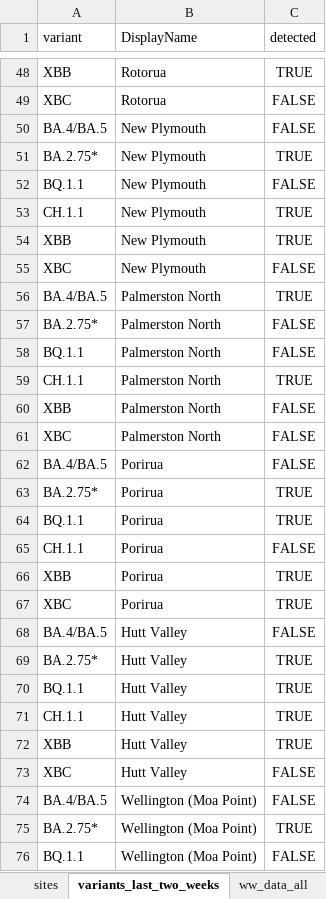
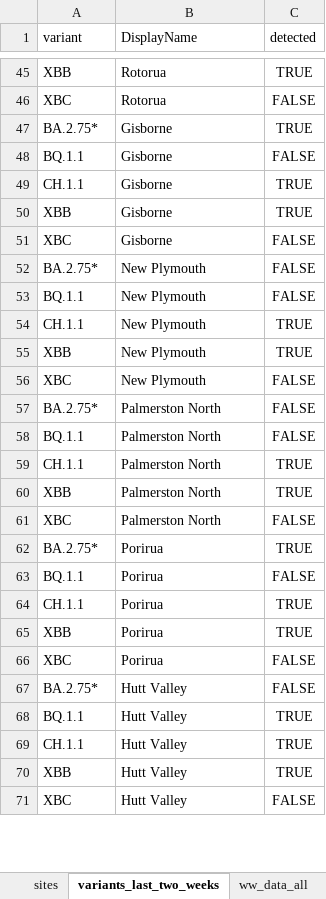
Before and after one commit to ESR-NZ/covid_in_wastewater, an Excel workbook: data/sars_cov2_wastewater_aotearoa.xlsx, sheet variants_last_two_weeks, drawn as a sheet; only a part is shown, gaps mark what is left out; values as stored, in another font and other column widths than the file's, no borders; table styles not drawn; removed rows and columns are numbered as before the commit, all else as after; the diff covers the shown part only; the diff names each change by its address in the sheet, - before the commit and + after, or states it on an @@ line.

Commit message:
Data for week ending 30 April 2023

```diff
--- a/data/sars_cov2_wastewater_aotearoa.xlsx (sheet variants_last_two_weeks)
+++ b/data/sars_cov2_wastewater_aotearoa.xlsx (sheet variants_last_two_weeks)
-row 50: BA.4/BA.5 | New Plymouth | FALSE
+row 47: BA.2.75* | Gisborne | TRUE
+row 48: BQ.1.1 | Gisborne | FALSE
+row 49: CH.1.1 | Gisborne | TRUE
+row 50: XBB | Gisborne | TRUE
+row 51: XBC | Gisborne | FALSE
-C52 (detected): TRUE
+C52 (detected): FALSE
-row 56: BA.4/BA.5 | Palmerston North | TRUE
-C60 (detected): FALSE
+C60 (detected): TRUE
-row 62: BA.4/BA.5 | Porirua | FALSE
-C63 (detected): TRUE
+C63 (detected): FALSE
-C64 (detected): FALSE
+C64 (detected): TRUE
-C66 (detected): TRUE
+C66 (detected): FALSE
-row 68: BA.4/BA.5 | Hutt Valley | FALSE
-C67 (detected): TRUE
+C67 (detected): FALSE
-row 74: BA.4/BA.5 | Wellington (Moa Point) | FALSE
-row 75: BA.2.75* | Wellington (Moa Point) | TRUE
-row 76: BQ.1.1 | Wellington (Moa Point) | FALSE
```
Also changed, not shown: 5 added rows, 17 removed rows and 19 edited cells elsewhere in this sheet, sheet ww_data_all, sheet ww_site, sheet cases_site, sheet ww_regional, sheet cases_regional, sheet ww_national, 2 more sheets, 9 other files.
